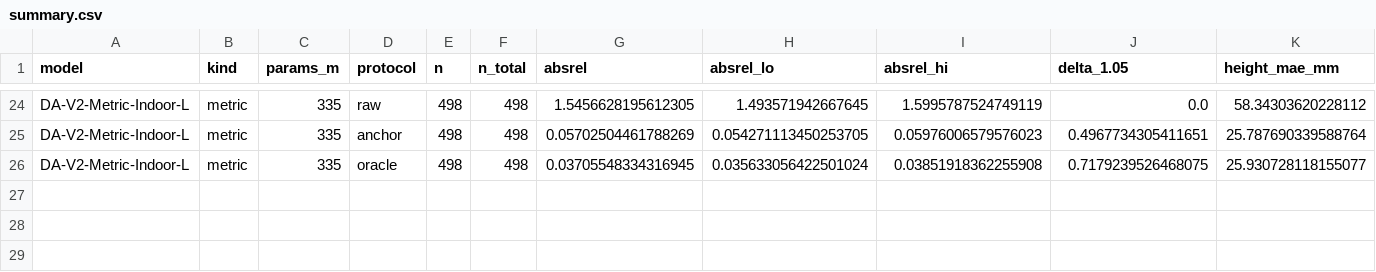
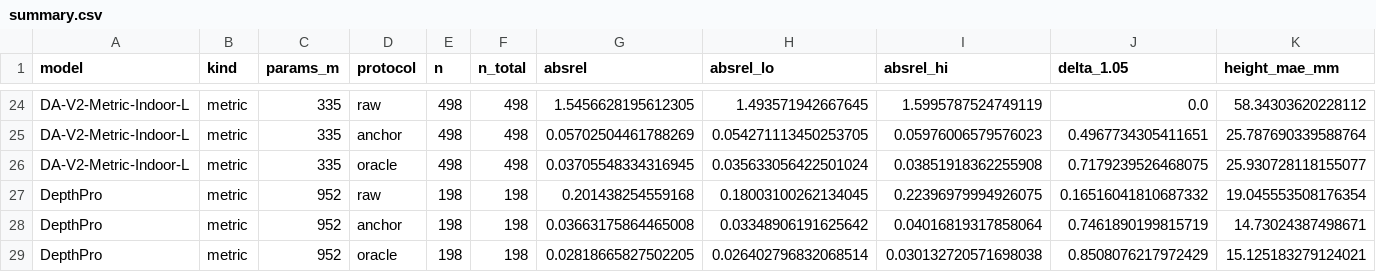
Before and after one commit to Blazikener/AssistVision, a CSV file: results/n5k/summary.csv, drawn as a sheet; only a part is shown, gaps mark what is left out; rows hold the shown columns only; the diff names each change by its address in the sheet, - before the commit and + after, or states it on an @@ line.

```diff
--- a/results/n5k/summary.csv
+++ b/results/n5k/summary.csv
+row 27: DepthPro | metric | 952 | raw | 198 | 198 | 0.201438254559168 | 0.18003100262134045 | 0.22396979994926075 | 0.16516041810687332 | 19.045553508176354
+row 28: DepthPro | metric | 952 | anchor | 198 | 198 | 0.03663175864465008 | 0.03348906191625642 | 0.04016819317858064 | 0.7461890199815719 | 14.73024387498671
+row 29: DepthPro | metric | 952 | oracle | 198 | 198 | 0.02818665827502205 | 0.026402796832068514 | 0.030132720571698038 | 0.8508076217972429 | 15.125183279124021
```
Also changed, not shown: 16 other files.
